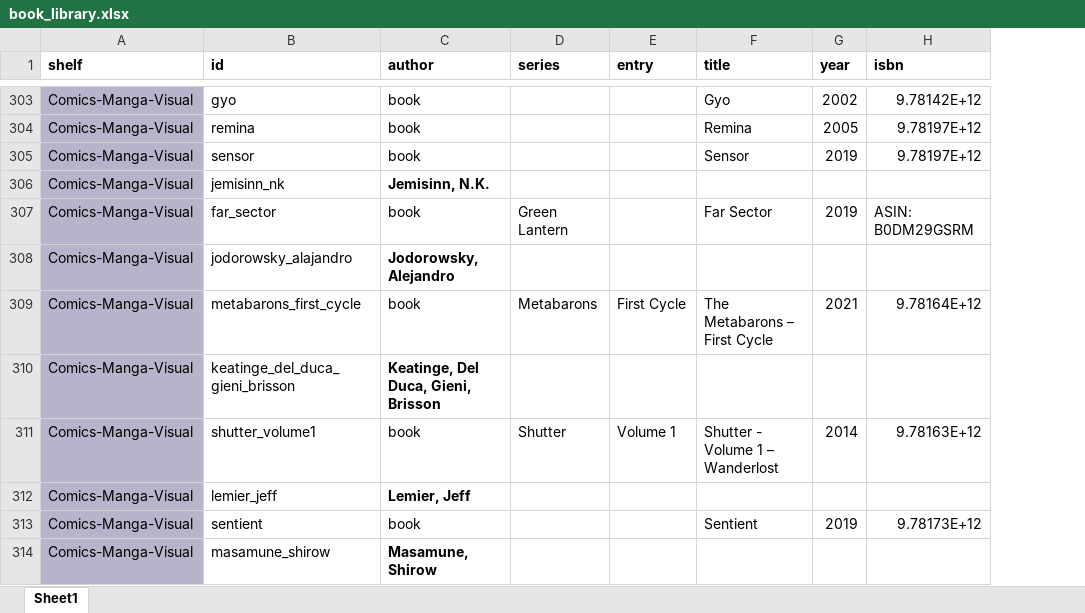
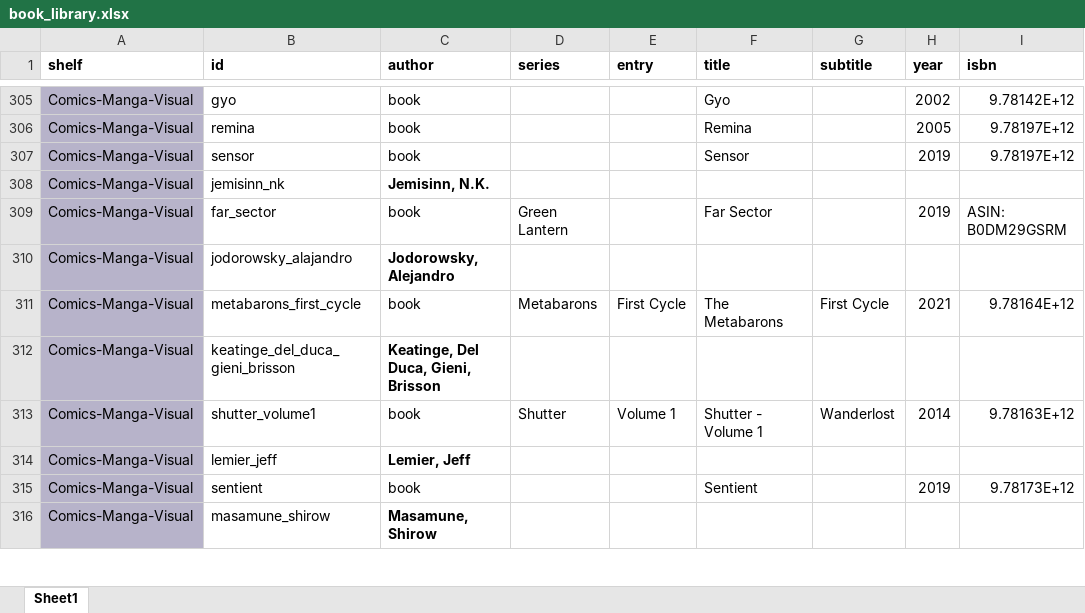
Before and after one commit to MitchellHollis/library_catalog, an Excel workbook: book_library.xlsx, sheet Sheet1, drawn as a sheet; only a part is shown, gaps mark what is left out; values as stored, in another font and other column widths than the file's, no borders; addresses are those after the commit; the diff covers the shown part only; the diff names each change by its address in the sheet, - before the commit and + after, or states it on an @@ line.

```diff
--- a/book_library.xlsx (sheet Sheet1)
+++ b/book_library.xlsx (sheet Sheet1)
+column G (subtitle), rows 311-313: First Cycle |  | Wanderlost
-F311 (title): The Metabarons – First Cycle
+F311 (title): The Metabarons
-F313 (title): Shutter - Volume 1 – Wanderlost
+F313 (title): Shutter - Volume 1
```
Also changed, not shown: 2 added rows and 17 edited cells elsewhere in this sheet, 10 other files.
